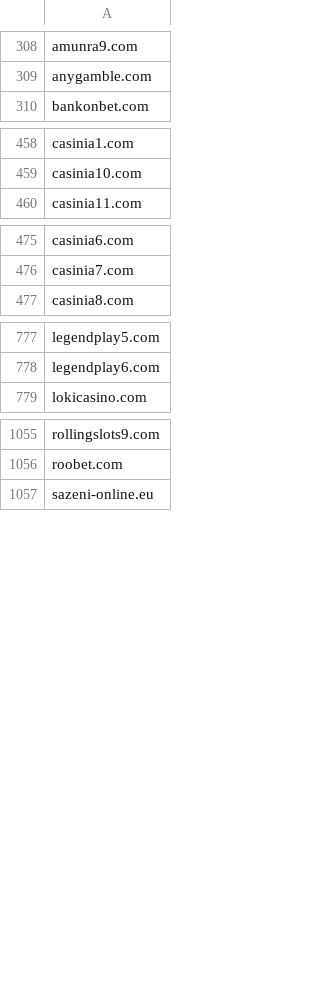
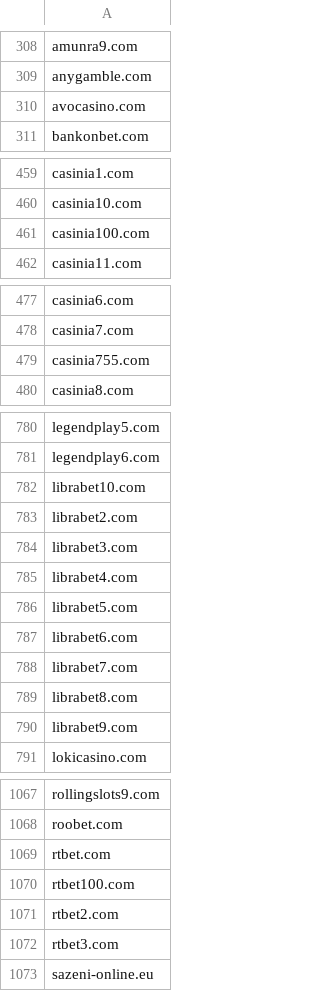
Before and after one commit to analogic/cz-gov-blocks, a CSV file: csv/mfcr.csv, drawn as a sheet; only a part is shown, gaps mark what is left out; the diff covers the shown part only; the diff names each change by its address in the sheet, - before the commit and + after, or states it on an @@ line.

```diff
--- a/csv/mfcr.csv
+++ b/csv/mfcr.csv
+row 310: avocasino.com
+row 461: casinia100.com
+row 479: casinia755.com
+row 782: librabet10.com
+row 783: librabet2.com
+row 784: librabet3.com
+row 785: librabet4.com
+row 786: librabet5.com
+row 787: librabet6.com
+row 788: librabet7.com
+row 789: librabet8.com
+row 790: librabet9.com
+row 1069: rtbet.com
+row 1070: rtbet100.com
+row 1071: rtbet2.com
+row 1072: rtbet3.com
```
Also changed, not shown: 1 added row elsewhere in this file, original/mfcr.csv, 2 other files.
